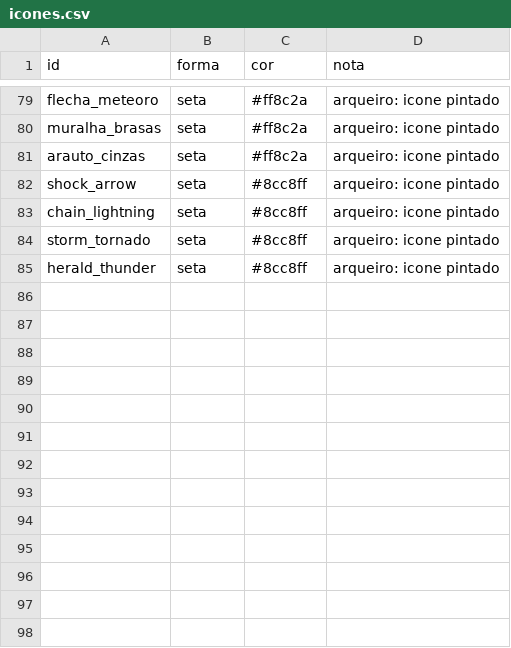
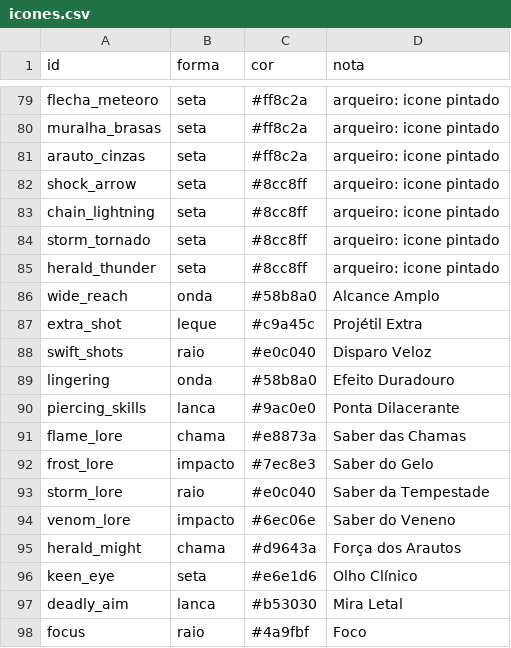
Before and after one commit to Willvinicius2/echoes-of-the-shatter, a CSV file: godot/data2d/icones.csv, drawn as a sheet; only a part is shown, gaps mark what is left out.

```diff
--- a/godot/data2d/icones.csv
+++ b/godot/data2d/icones.csv
@@ -85 +85,14 @@ storm_tornado,seta,#8cc8ff,arqueiro: icone pintado
 herald_thunder,seta,#8cc8ff,arqueiro: icone pintado
+wide_reach,onda,#58b8a0,Alcance Amplo
+extra_shot,leque,#c9a45c,Projétil Extra
+swift_shots,raio,#e0c040,Disparo Veloz
+lingering,onda,#58b8a0,Efeito Duradouro
+piercing_skills,lanca,#9ac0e0,Ponta Dilacerante
+flame_lore,chama,#e8873a,Saber das Chamas
+frost_lore,impacto,#7ec8e3,Saber do Gelo
+storm_lore,raio,#e0c040,Saber da Tempestade
+venom_lore,impacto,#6ec06e,Saber do Veneno
+herald_might,chama,#d9643a,Força dos Arautos
+keen_eye,seta,#e6e1d6,Olho Clínico
+deadly_aim,lanca,#b53030,Mira Letal
+focus,raio,#4a9fbf,Foco
```
Also changed, not shown: godot/data2d/loc_2d.csv, godot/data2d/passivas_arqueiro.csv, 11 other files.
